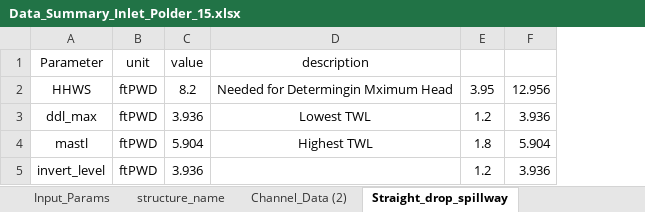
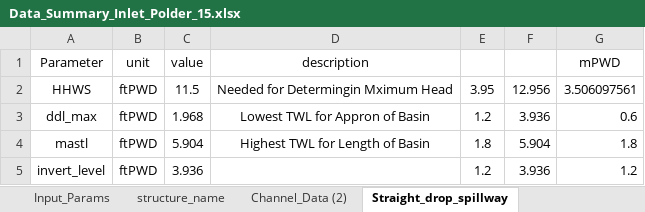
Before and after one commit to dc8r207/Designs_All, an Excel workbook: Stilling Basin Design/Delta Manual Worked Example/Straight Drop Glacis/Data_Summary_Inlet_Polder_15.xlsx, sheet Straight_drop_spillway, drawn as a sheet; values as stored, in another font and other column widths than the file's, no borders; the diff names each change by its address in the sheet, - before the commit and + after, or states it on an @@ line.

```diff
--- a/Stilling Basin Design/Delta Manual Worked Example/Straight Drop Glacis/Data_Summary_Inlet_Polder_15.xlsx (sheet Straight_drop_spillway)
+++ b/Stilling Basin Design/Delta Manual Worked Example/Straight Drop Glacis/Data_Summary_Inlet_Polder_15.xlsx (sheet Straight_drop_spillway)
+column G (mPWD), rows 2-5: 3.506097561 | 0.6 | 1.8 | 1.2
-C2 (value): 8.2
+C2 (value): 11.5
-C3 (value): 3.936
+C3 (value): 1.968
-D3 (description): Lowest TWL
+D3 (description): Lowest TWL for Appron of Basin
-D4 (description): Highest TWL
+D4 (description): Highest TWL for Length of Basin
```
Also changed, not shown: 5 other files.
